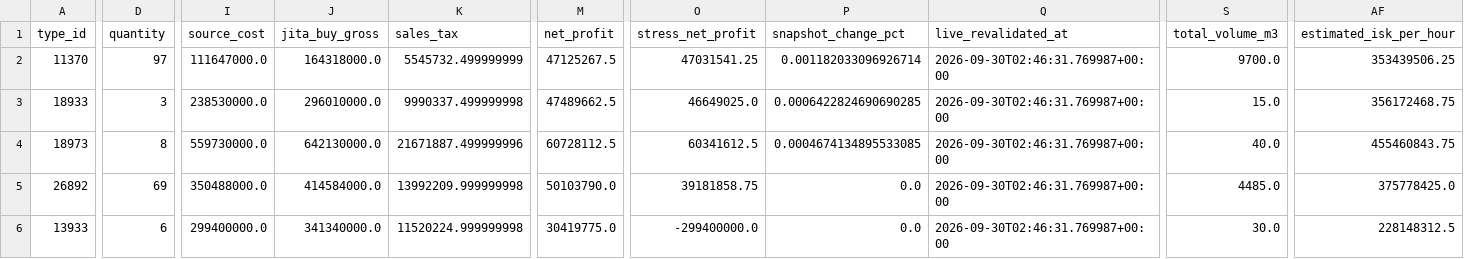
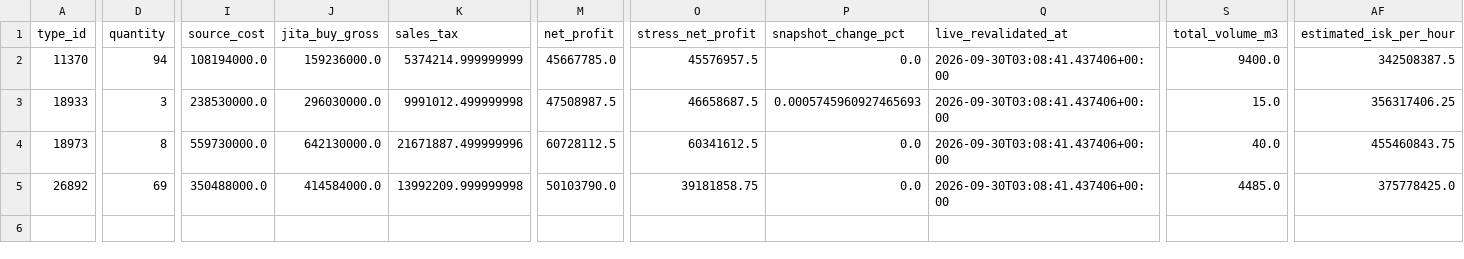
Before and after one commit to samson8964/chatgpt-eve, a CSV file: results/latest/four_h_to_jita_buy.csv, drawn as a sheet; only a part is shown, gaps mark what is left out; rows hold the shown columns only; the diff covers the shown part only; the diff names each change by its address in the sheet, - before the commit and + after, or states it on an @@ line.

```diff
--- a/results/latest/four_h_to_jita_buy.csv
+++ b/results/latest/four_h_to_jita_buy.csv
-D2 (quantity): 97
+D2 (quantity): 94
-I2 (source_cost): 111647000.0
+I2 (source_cost): 108194000.0
-J2 (jita_buy_gross): 164318000.0
+J2 (jita_buy_gross): 159236000.0
-K2 (sales_tax): 5545732.499999999
+K2 (sales_tax): 5374214.999999999
-M2 (net_profit): 47125267.5
+M2 (net_profit): 45667785.0
-O2 (stress_net_profit): 47031541.25
+O2 (stress_net_profit): 45576957.5
-P2 (snapshot_change_pct): 0.001182033096926714
+P2 (snapshot_change_pct): 0.0
-Q2:Q5 (live_revalidated_at): 2026-09-30T02:46:31.769987+00:00
+Q2:Q5 (live_revalidated_at): 2026-09-30T03:08:41.437406+00:00
-S2 (total_volume_m3): 9700.0
+S2 (total_volume_m3): 9400.0
-AF2 (estimated_isk_per_hour): 353439506.25
+AF2 (estimated_isk_per_hour): 342508387.5
-J3 (jita_buy_gross): 296010000.0
+J3 (jita_buy_gross): 296030000.0
-K3 (sales_tax): 9990337.499999998
+K3 (sales_tax): 9991012.499999998
-M3 (net_profit): 47489662.5
+M3 (net_profit): 47508987.5
-O3 (stress_net_profit): 46649025.0
+O3 (stress_net_profit): 46658687.5
-P3 (snapshot_change_pct): 0.0006422824690690285
+P3 (snapshot_change_pct): 0.0005745960927465693
-AF3 (estimated_isk_per_hour): 356172468.75
+AF3 (estimated_isk_per_hour): 356317406.25
-P4 (snapshot_change_pct): 0.0004674134895533085
+P4 (snapshot_change_pct): 0.0
-row 6: 13933 | 6 | 299400000.0 | 341340000.0 | 11520224.999999998 | 30419775.0 | -299400000.0 | 0.0 | 2026-09-30T02:46:31.769987+00:00 | 30.0 | 228148312.5
```
Also changed, not shown: 6 edited cells elsewhere in this file, results/latest/all_executable_scored.csv, results/latest/bpc_v2_safe_candidates.csv, 21 other files.
